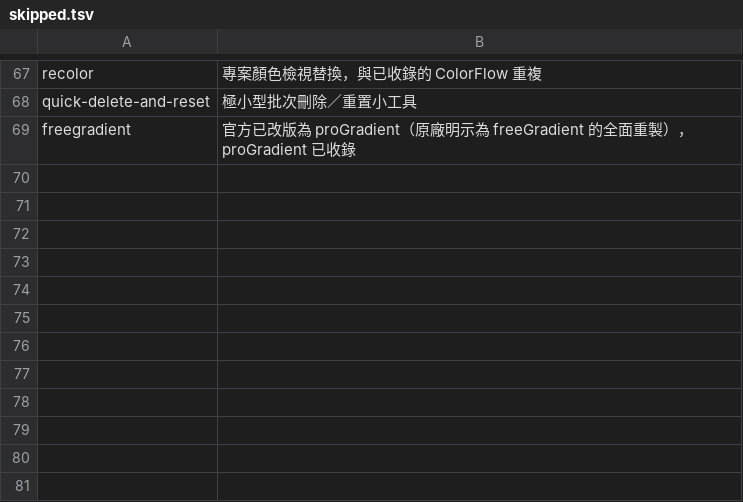
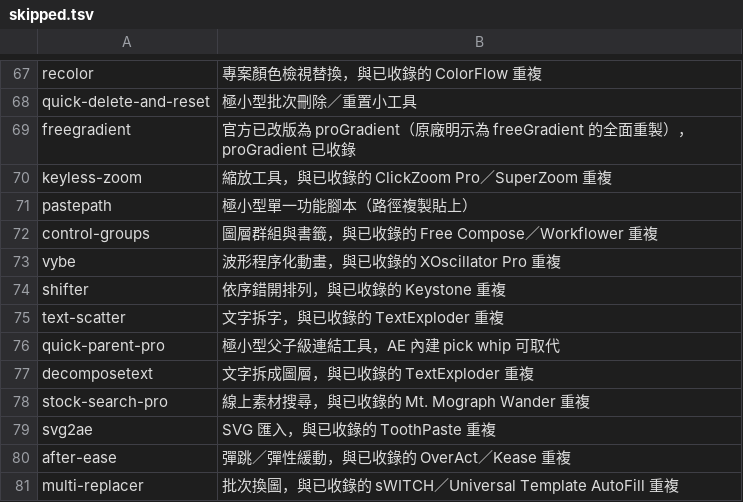
Before and after one commit to Tangzih0913/ae-effects-db, a TSV file: curation/skipped.tsv, drawn as a sheet; only a part is shown, gaps mark what is left out; the diff names each change by its address in the sheet, - before the commit and + after, or states it on an @@ line.

```diff
--- a/curation/skipped.tsv
+++ b/curation/skipped.tsv
+row 70: keyless-zoom | 縮放工具，與已收錄的 ClickZoom Pro／SuperZoom 重複
+row 71: pastepath | 極小型單一功能腳本（路徑複製貼上）
+row 72: control-groups | 圖層群組與書籤，與已收錄的 Free Compose／Workflower 重複
+row 73: vybe | 波形程序化動畫，與已收錄的 XOscillator Pro 重複
+row 74: shifter | 依序錯開排列，與已收錄的 Keystone 重複
+row 75: text-scatter | 文字拆字，與已收錄的 TextExploder 重複
+row 76: quick-parent-pro | 極小型父子級連結工具，AE 內建 pick whip 可取代
+row 77: decomposetext | 文字拆成圖層，與已收錄的 TextExploder 重複
+row 78: stock-search-pro | 線上素材搜尋，與已收錄的 Mt. Mograph Wander 重複
+row 79: svg2ae | SVG 匯入，與已收錄的 ToothPaste 重複
+row 80: after-ease | 彈跳／彈性緩動，與已收錄的 OverAct／Kease 重複
+row 81: multi-replacer | 批次換圖，與已收錄的 sWITCH／Universal Template AutoFill 重複
```
Also changed, not shown: 1 other file.
